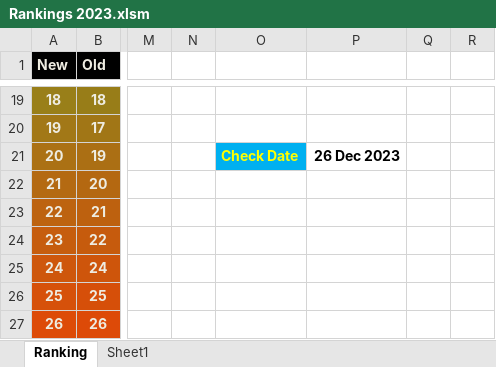
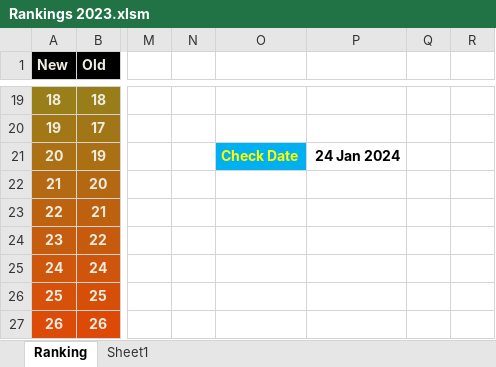
Before and after one commit to Sachienmittal/RRCC, an Excel workbook: Records/Rankings 2023.xlsm, sheet Ranking, drawn as a sheet; only a part is shown, gaps mark what is left out; values as stored, in another font and other column widths than the file's, no borders; conditional formats not drawn; the diff names each change by its address in the sheet, - before the commit and + after, or states it on an @@ line.

```diff
--- a/Records/Rankings 2023.xlsm (sheet Ranking)
+++ b/Records/Rankings 2023.xlsm (sheet Ranking)
-P21: 26 Dec 2023
+P21: 24 Jan 2024
```
Also changed, not shown: Manage/Team Selection.xlsm, 3 other files.
